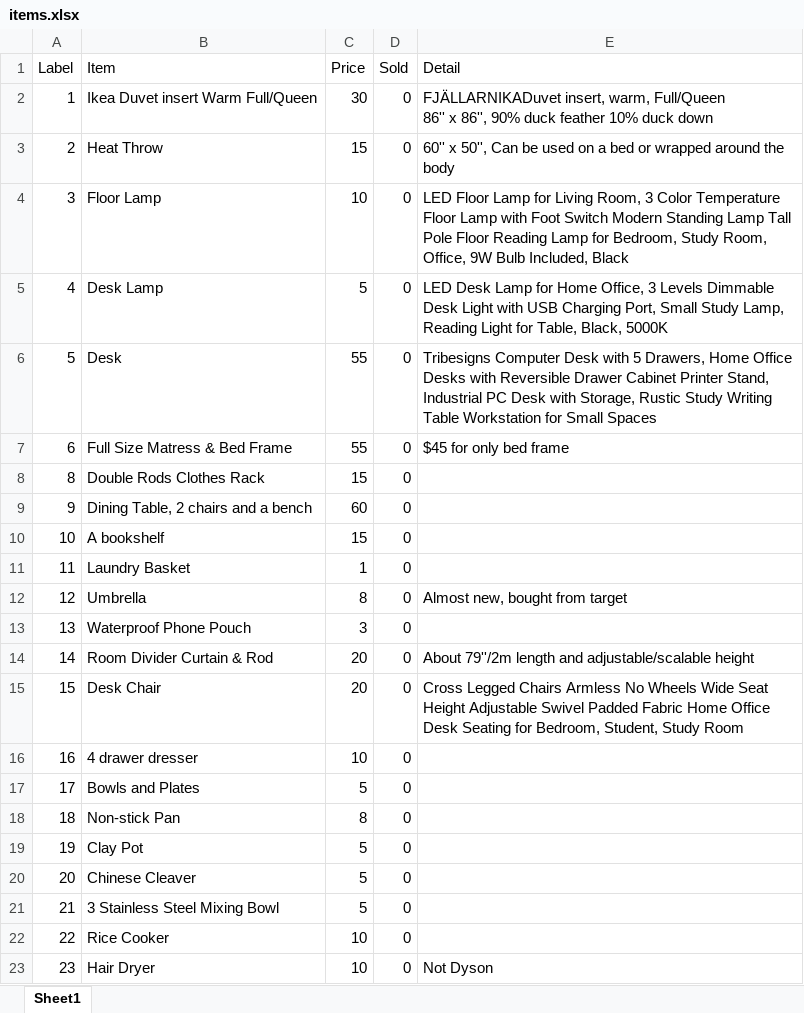
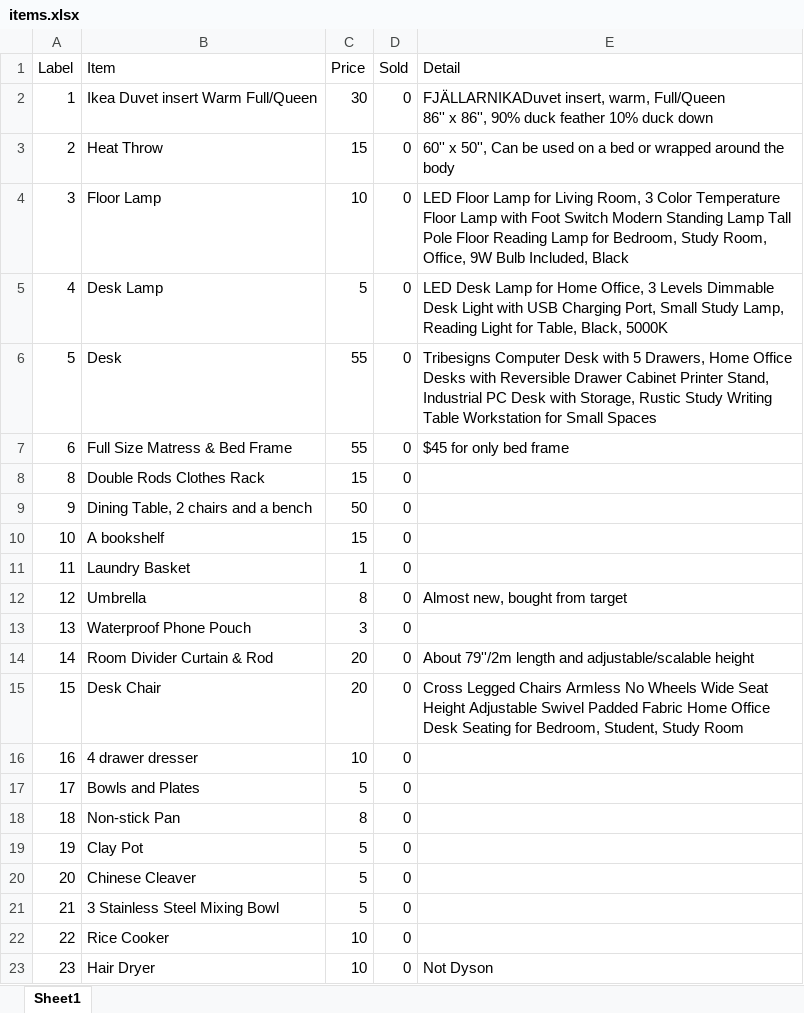
Before and after one commit to WHYeats/moving-sale, an Excel workbook: items/items.xlsx, sheet Sheet1, drawn as a sheet; values as stored, in another font and other column widths than the file's, no borders; the diff names each change by its address in the sheet, - before the commit and + after, or states it on an @@ line.

Commit message:
update prices

```diff
--- a/items/items.xlsx (sheet Sheet1)
+++ b/items/items.xlsx (sheet Sheet1)
-C9 (Price): 60
+C9 (Price): 50
```
